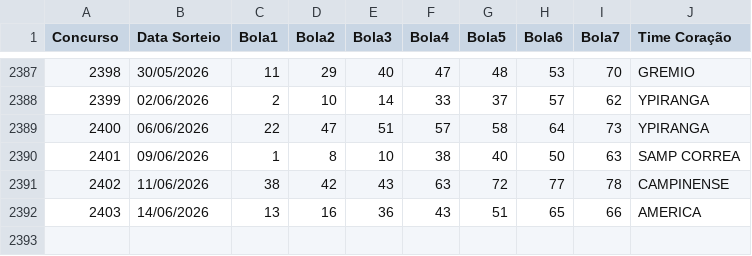
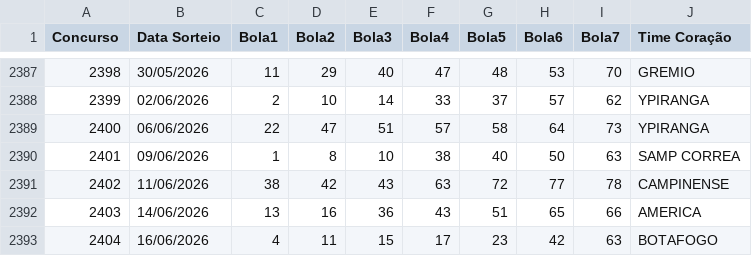
Before and after one commit to AdHAUSS/GAIN, a CSV file: timemania.csv, drawn as a sheet; only a part is shown, gaps mark what is left out.

Commit message:
Add new entry for BOTAFOGO on 16/06/2026

```diff
--- a/timemania.csv
+++ b/timemania.csv
@@ -2392 +2392,2 @@ Concurso,Data Sorteio,Bola1,Bola2,Bola3,Bola4,Bola5,Bola6,Bola7,Time Coração
 2403,14/06/2026,13,16,36,43,51,65,66,AMERICA
+2404,16/06/2026,4,11,15,17,23,42,63,BOTAFOGO
```
